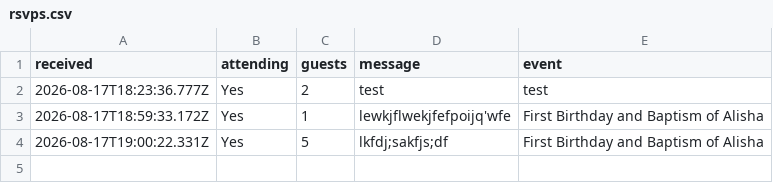
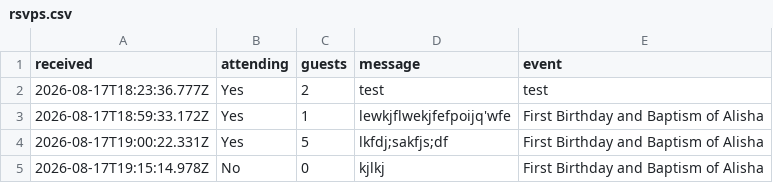
Before and after one commit to darylcarpo-create/alisha-invitation, a CSV file: rsvps.csv, drawn as a sheet; the diff names each change by its address in the sheet, - before the commit and + after, or states it on an @@ line.

Commit message:
RSVP: No

```diff
--- a/rsvps.csv
+++ b/rsvps.csv
+row 5: 2026-08-17T19:15:14.978Z | No | 0 | kjlkj | First Birthday and Baptism of Alisha
```
